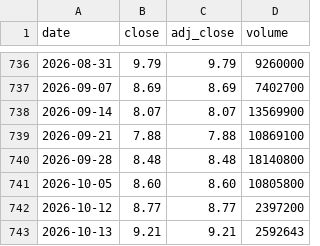
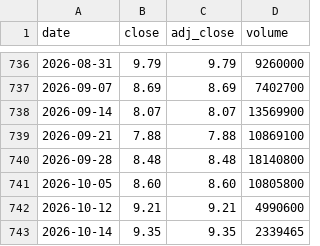
Before and after one commit to cri8-gemini/cri8-gemini.github.io, a CSV file: data/stocks/BLMN.csv, drawn as a sheet; only a part is shown, gaps mark what is left out.

```diff
--- a/data/stocks/BLMN.csv
+++ b/data/stocks/BLMN.csv
@@ -741,3 +741,3 @@ date,close,adj_close,volume
 2026-10-05,8.60,8.60,10805800
-2026-10-12,8.77,8.77,2397200
-2026-10-13,9.21,9.21,2592643
+2026-10-12,9.21,9.21,4990600
+2026-10-14,9.35,9.35,2339465
```
Also changed, not shown: data/stocks/BJRI.csv, data/stocks/CAKE.csv, 9 other files.
